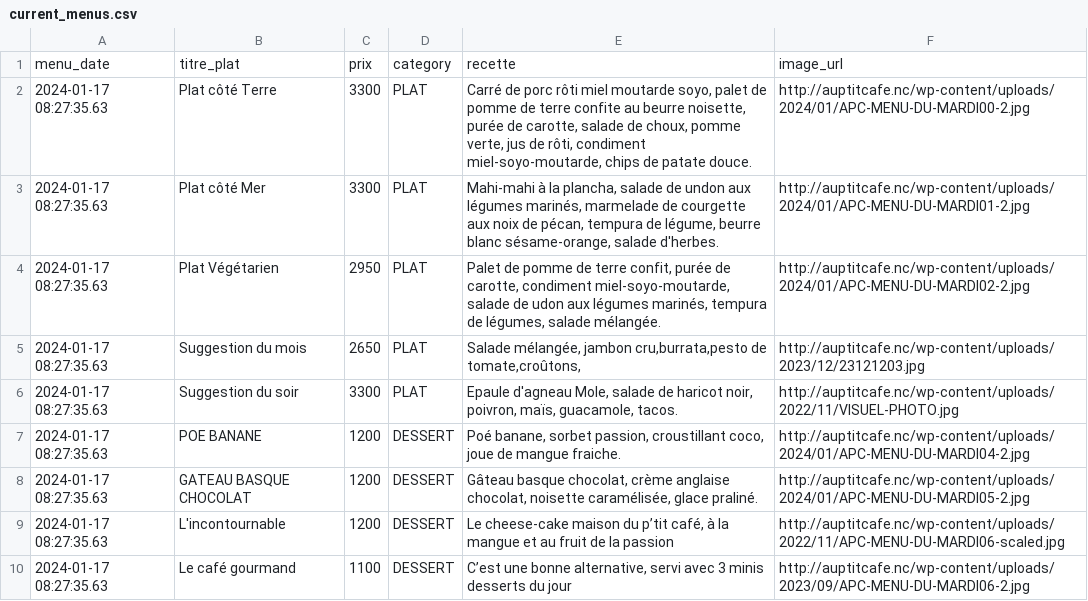
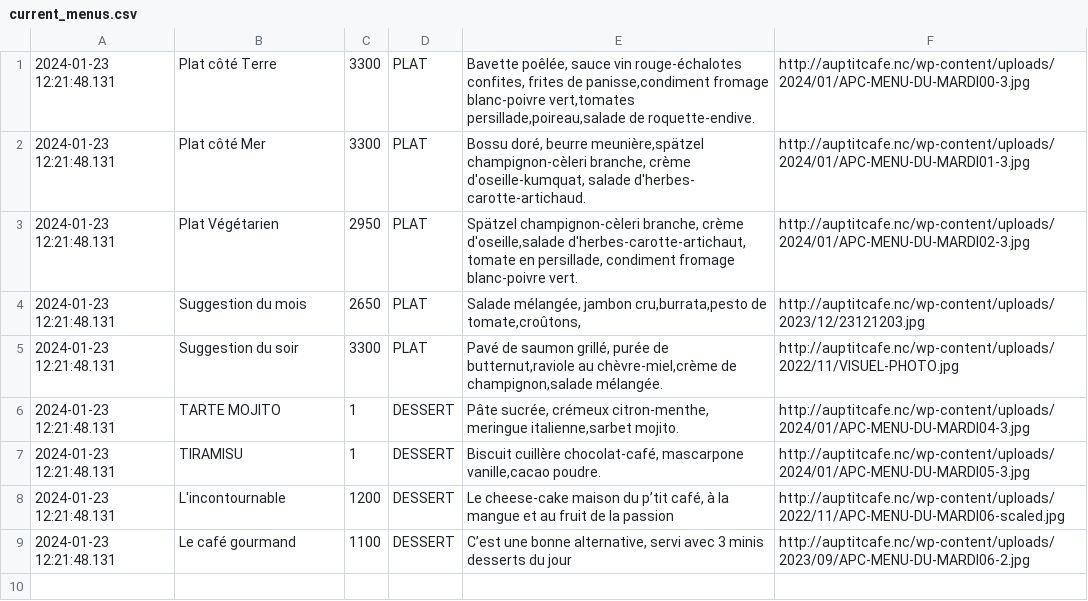
Before and after one commit to adriens/auptitcafe-data, a CSV file: data/current_menus.csv, drawn as a sheet.

```diff
--- a/data/current_menus.csv
+++ b/data/current_menus.csv
@@ -1,10 +1,9 @@
-menu_date,titre_plat,prix,category,recette,image_url
-2024-01-17 08:27:35.63,Plat côté Terre,3300,PLAT,"Carré de porc rôti miel moutarde soyo, palet de pomme de terre confite au beurre noisette, purée de carotte, salade de choux, pomme verte, jus de rôti, condiment miel-soyo-moutarde, chips de patate douce.",http://auptitcafe.nc/wp-content/uploads/2024/01/APC-MENU-DU-MARDI00-2.jpg
-2024-01-17 08:27:35.63,Plat côté Mer,3300,PLAT,"Mahi-mahi à la plancha, salade de undon aux légumes marinés, marmelade de courgette aux noix de pécan, tempura de légume, beurre blanc sésame-orange, salade d'herbes.",http://auptitcafe.nc/wp-content/uploads/2024/01/APC-MENU-DU-MARDI01-2.jpg
-2024-01-17 08:27:35.63,Plat Végétarien,2950,PLAT,"Palet de pomme de terre confit, purée de carotte, condiment miel-soyo-moutarde, salade de udon aux légumes marinés, tempura de légumes, salade mélangée.",http://auptitcafe.nc/wp-content/uploads/2024/01/APC-MENU-DU-MARDI02-2.jpg
-2024-01-17 08:27:35.63,Suggestion du mois,2650,PLAT,"Salade mélangée, jambon cru,burrata,pesto de tomate,croûtons,",http://auptitcafe.nc/wp-content/uploads/2023/12/23121203.jpg
-2024-01-17 08:27:35.63,Suggestion du soir,3300,PLAT,"Epaule d'agneau Mole, salade de haricot noir, poivron, maïs, guacamole, tacos.",http://auptitcafe.nc/wp-content/uploads/2022/11/VISUEL-PHOTO.jpg
-2024-01-17 08:27:35.63,POE BANANE,1200,DESSERT,"Poé banane, sorbet passion, croustillant coco, joue de mangue fraiche.",http://auptitcafe.nc/wp-content/uploads/2024/01/APC-MENU-DU-MARDI04-2.jpg
-2024-01-17 08:27:35.63,GATEAU BASQUE CHOCOLAT,1200,DESSERT,"Gâteau basque chocolat, crème anglaise chocolat, noisette caramélisée, glace praliné.",http://auptitcafe.nc/wp-content/uploads/2024/01/APC-MENU-DU-MARDI05-2.jpg
-2024-01-17 08:27:35.63,L'incontournable,1200,DESSERT,"Le cheese-cake maison du p’tit café, à la mangue et au fruit de la passion",http://auptitcafe.nc/wp-content/uploads/2022/11/APC-MENU-DU-MARDI06-scaled.jpg
-2024-01-17 08:27:35.63,Le café gourmand,1100,DESSERT,"C’est une bonne alternative, servi avec 3 minis desserts du jour",http://auptitcafe.nc/wp-content/uploads/2023/09/APC-MENU-DU-MARDI06-2.jpg
+2024-01-23 12:21:48.131,Plat côté Terre,3300,PLAT,"Bavette poêlée, sauce vin rouge-échalotes confites, frites de panisse,condiment fromage blanc-poivre vert,tomates persillade,poireau,salade de roquette-endive.",http://auptitcafe.nc/wp-content/uploads/2024/01/APC-MENU-DU-MARDI00-3.jpg
+2024-01-23 12:21:48.131,Plat côté Mer,3300,PLAT,"Bossu doré, beurre meunière,spätzel champignon-cèleri branche, crème d'oseille-kumquat, salade d'herbes- carotte-artichaud.",http://auptitcafe.nc/wp-content/uploads/2024/01/APC-MENU-DU-MARDI01-3.jpg
+2024-01-23 12:21:48.131,Plat Végétarien,2950,PLAT,"Spätzel champignon-cèleri branche, crème d'oseille,salade d'herbes-carotte-artichaut, tomate en persillade, condiment fromage blanc-poivre vert.",http://auptitcafe.nc/wp-content/uploads/2024/01/APC-MENU-DU-MARDI02-3.jpg
+2024-01-23 12:21:48.131,Suggestion du mois,2650,PLAT,"Salade mélangée, jambon cru,burrata,pesto de tomate,croûtons,",http://auptitcafe.nc/wp-content/uploads/2023/12/23121203.jpg
+2024-01-23 12:21:48.131,Suggestion du soir,3300,PLAT,"Pavé de saumon grillé, purée de butternut,raviole au chèvre-miel,crème de champignon,salade mélangée.",http://auptitcafe.nc/wp-content/uploads/2022/11/VISUEL-PHOTO.jpg
+2024-01-23 12:21:48.131,TARTE MOJITO,1,DESSERT,"Pâte sucrée, crémeux citron-menthe, meringue italienne,sarbet mojito.",http://auptitcafe.nc/wp-content/uploads/2024/01/APC-MENU-DU-MARDI04-3.jpg
+2024-01-23 12:21:48.131,TIRAMISU,1,DESSERT,"Biscuit cuillère chocolat-café, mascarpone vanille,cacao poudre.",http://auptitcafe.nc/wp-content/uploads/2024/01/APC-MENU-DU-MARDI05-3.jpg
+2024-01-23 12:21:48.131,L'incontournable,1200,DESSERT,"Le cheese-cake maison du p’tit café, à la mangue et au fruit de la passion",http://auptitcafe.nc/wp-content/uploads/2022/11/APC-MENU-DU-MARDI06-scaled.jpg
+2024-01-23 12:21:48.131,Le café gourmand,1100,DESSERT,"C’est une bonne alternative, servi avec 3 minis desserts du jour",http://auptitcafe.nc/wp-content/uploads/2023/09/APC-MENU-DU-MARDI06-2.jpg
```
Also changed, not shown: data/current_menus_headers.csv, data/menus_hist.csv.
